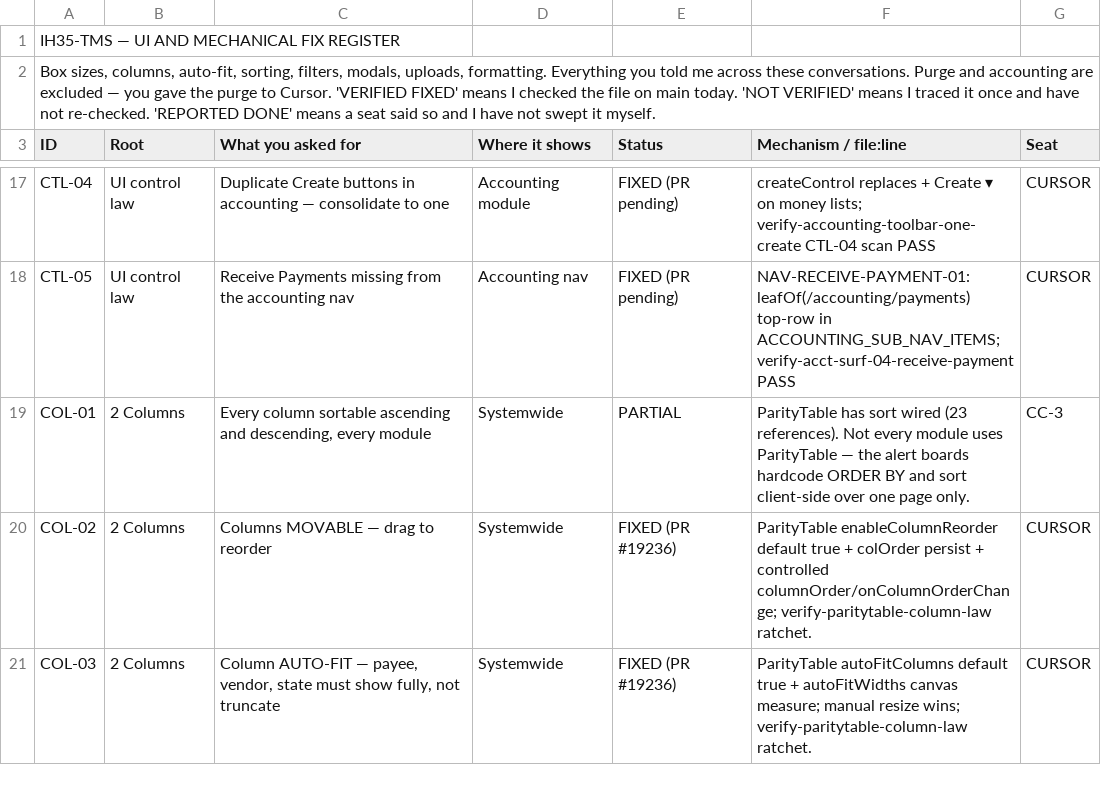
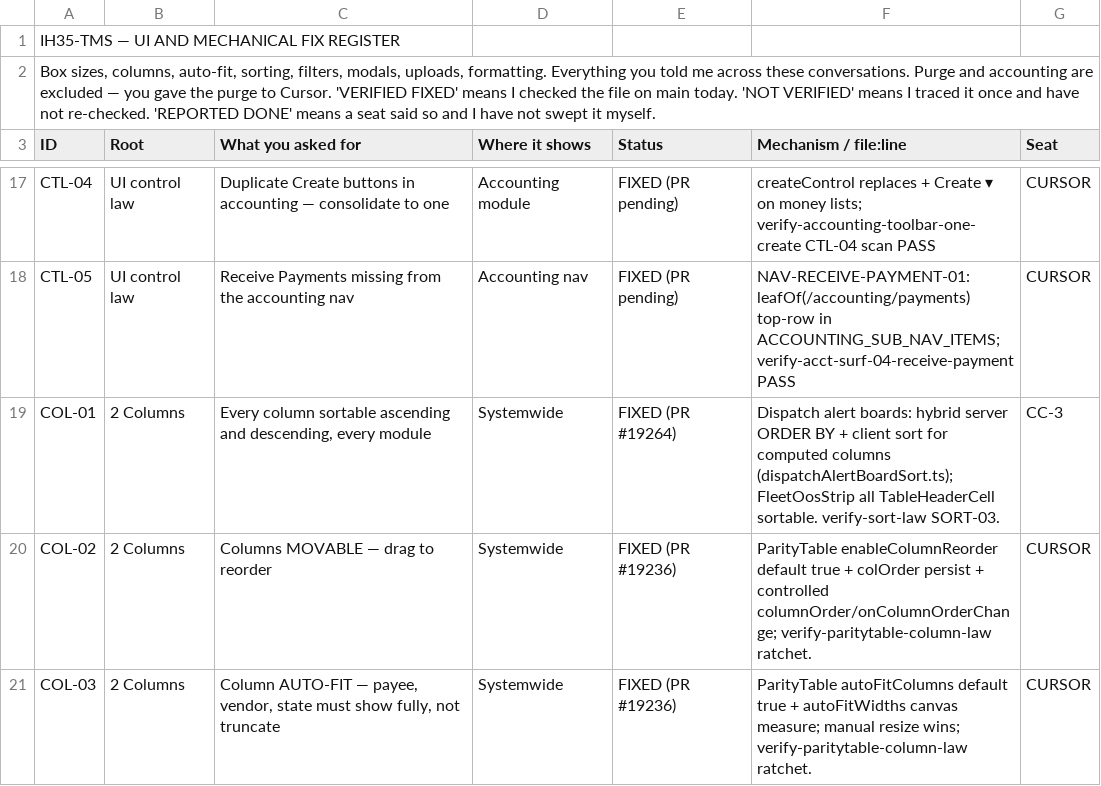
Before and after one commit to tioperfumes07/IH35-TMS, a CSV file: docs/register/IH35-UI-MECHANICAL-FIX-REGISTER-2026-09-01.csv, drawn as a sheet; only a part is shown, gaps mark what is left out.

```diff
--- a/docs/register/IH35-UI-MECHANICAL-FIX-REGISTER-2026-09-01.csv
+++ b/docs/register/IH35-UI-MECHANICAL-FIX-REGISTER-2026-09-01.csv
@@ -18,3 +18,3 @@ CTL-04,UI control law,Duplicate Create buttons in accounting — consolidate to
 CTL-05,UI control law,Receive Payments missing from the accounting nav,Accounting nav,FIXED (PR pending),"NAV-RECEIVE-PAYMENT-01: leafOf(/accounting/payments) top-row in ACCOUNTING_SUB_NAV_ITEMS; verify-acct-surf-04-receive-payment PASS",CURSOR
-COL-01,2 Columns,"Every column sortable ascending and descending, every module",Systemwide,PARTIAL,ParityTable has sort wired (23 references). Not every module uses ParityTable — the alert boards hardcode ORDER BY and sort client-side over one page only.,CC-3
+COL-01,2 Columns,"Every column sortable ascending and descending, every module",Systemwide,FIXED (PR #19264),"Dispatch alert boards: hybrid server ORDER BY + client sort for computed columns (dispatchAlertBoardSort.ts); FleetOosStrip all TableHeaderCell sortable. verify-sort-law SORT-03.",CC-3
 COL-02,2 Columns,Columns MOVABLE — drag to reorder,Systemwide,FIXED (PR #19236),ParityTable enableColumnReorder default true + colOrder persist + controlled columnOrder/onColumnOrderChange; verify-paritytable-column-law ratchet.,CURSOR
```
Also changed, not shown: 8 other files.
